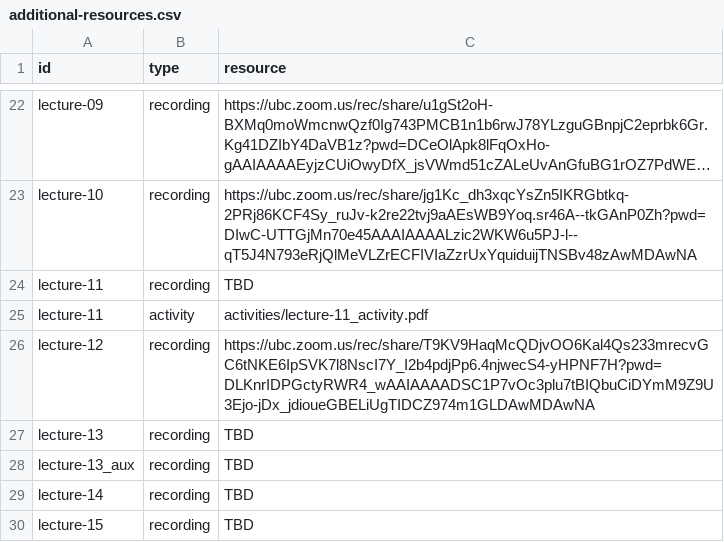
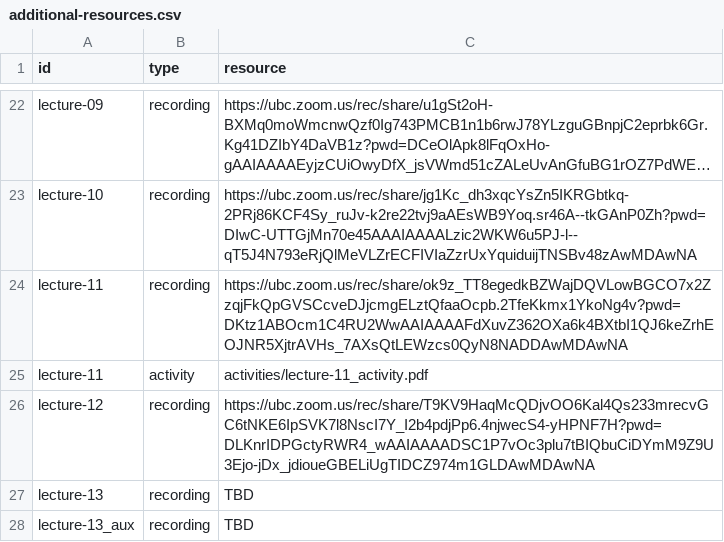
Before and after one commit to UBC-CS/dsci220, a CSV file: data/additional-resources.csv, drawn as a sheet; only a part is shown, gaps mark what is left out; the shorter side is filled out with more unchanged rows; long unchanged cells end in …; the diff names each change by its address in the sheet, - before the commit and + after, or states it on an @@ line.

Commit message:
Add the lecture 11 recording

```diff
--- a/data/additional-resources.csv
+++ b/data/additional-resources.csv
-C24 (resource): TBD
+C24 (resource): https://ubc.zoom.us/rec/share/ok9z_TT8egedkBZWajDQVLowBGCO7x2ZzqjFkQpGVSCcveDJjcmgELztQfaaOcpb.2TfeKkmx1YkoNg4v?pwd=DKtz1ABOcm1C4RU2WwAAIAAAAFdXuvZ362OXa6k4BXtbI1QJ6keZrhEOJNR5XjtrAVHs_7AXsQtLEWzcs0QyN8NADDAwMDAwNA
```
